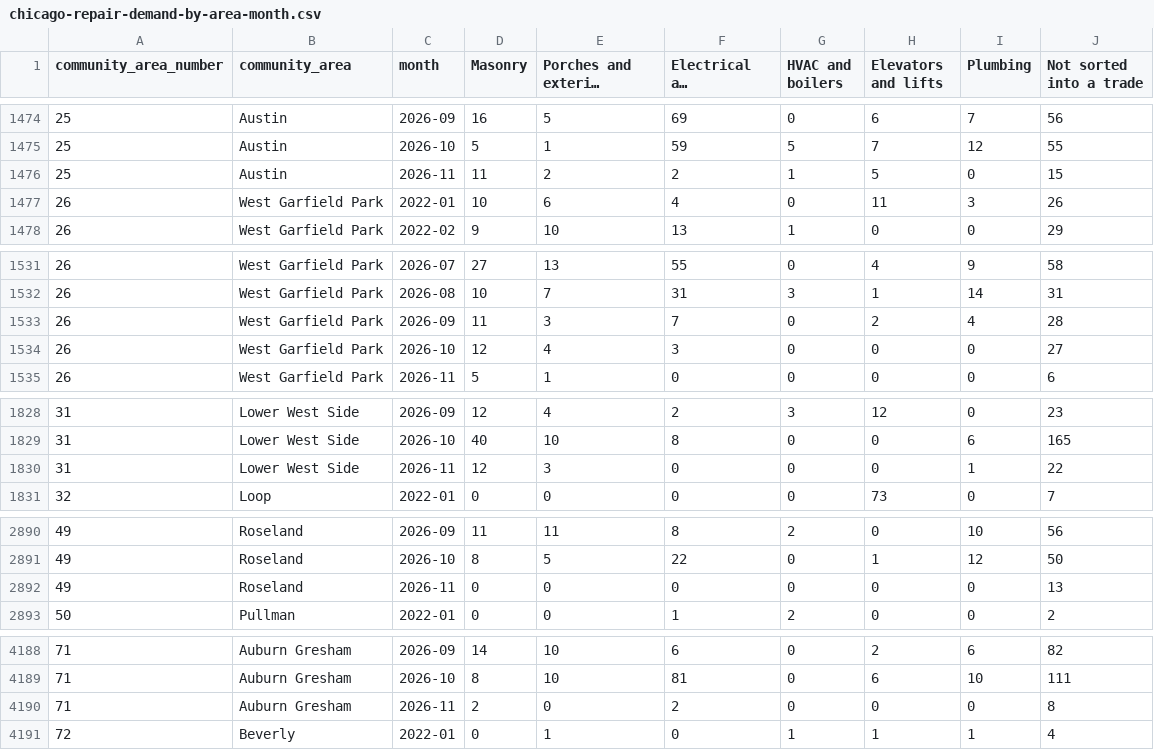
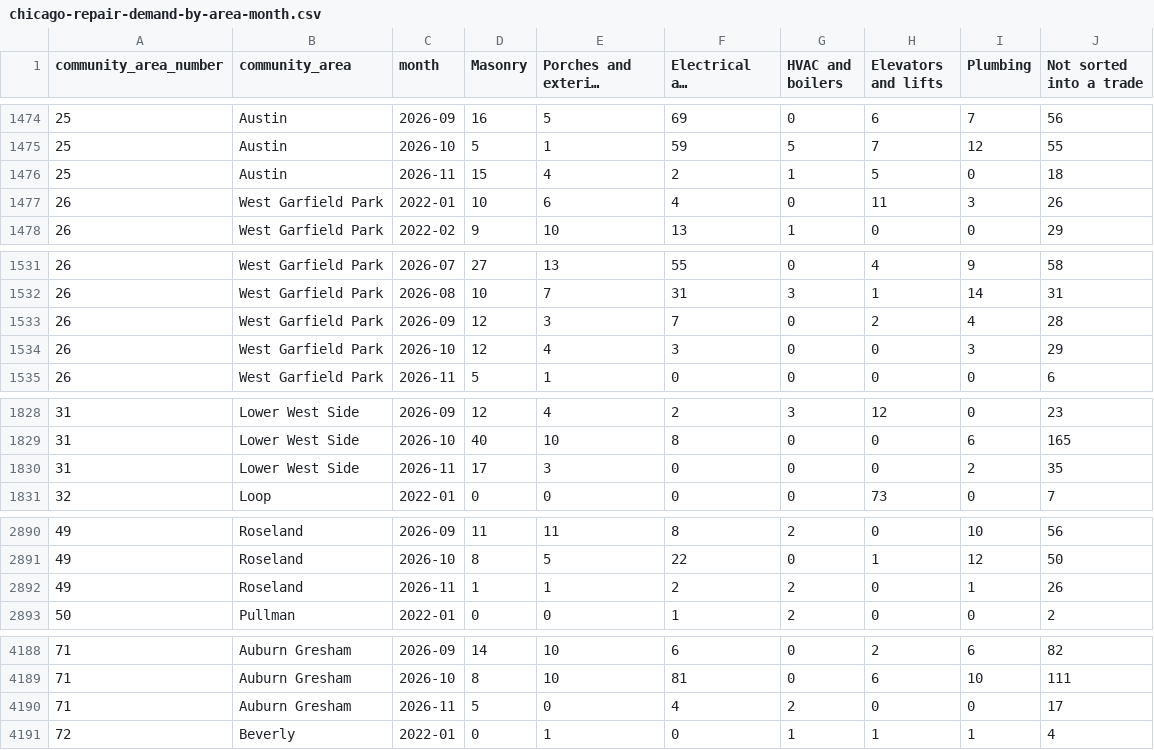
Before and after one commit to proofnotfluff-a11y/Proofnotfluff-pins, a CSV file: docs/chicago-repair-demand/chicago-repair-demand-by-area-month.csv, drawn as a sheet; only a part is shown, gaps mark what is left out; long unchanged cells end in …; the diff covers the shown part only; the diff names each change by its address in the sheet, - before the commit and + after, or states it on an @@ line.

Commit message:
Chicago repair demand data 2026-11-14

```diff
--- a/docs/chicago-repair-demand/chicago-repair-demand-by-area-month.csv
+++ b/docs/chicago-repair-demand/chicago-repair-demand-by-area-month.csv
-D1476 (Masonry): 11
+D1476 (Masonry): 15
-E1476 (Porches and exterior stairs): 2
+E1476 (Porches and exterior stairs): 4
-J1476 (Not sorted into a trade): 15
+J1476 (Not sorted into a trade): 18
-D1533 (Masonry): 11
+D1533 (Masonry): 12
-I1534 (Plumbing): 0
+I1534 (Plumbing): 3
-J1534 (Not sorted into a trade): 27
+J1534 (Not sorted into a trade): 29
-D1830 (Masonry): 12
+D1830 (Masonry): 17
-I1830 (Plumbing): 1
+I1830 (Plumbing): 2
-J1830 (Not sorted into a trade): 22
+J1830 (Not sorted into a trade): 35
-D2892 (Masonry): 0
+D2892 (Masonry): 1
-E2892 (Porches and exterior stairs): 0
+E2892 (Porches and exterior stairs): 1
-F2892 (Electrical and detectors): 0
+F2892 (Electrical and detectors): 2
-G2892 (HVAC and boilers): 0
+G2892 (HVAC and boilers): 2
-I2892 (Plumbing): 0
+I2892 (Plumbing): 1
-J2892 (Not sorted into a trade): 13
+J2892 (Not sorted into a trade): 26
-D4190 (Masonry): 2
+D4190 (Masonry): 5
-F4190 (Electrical and detectors): 2
+F4190 (Electrical and detectors): 4
-G4190 (HVAC and boilers): 0
+G4190 (HVAC and boilers): 2
-J4190 (Not sorted into a trade): 8
+J4190 (Not sorted into a trade): 17
```
Also changed, not shown: 43 edited cells elsewhere in this file, 11 other files.
